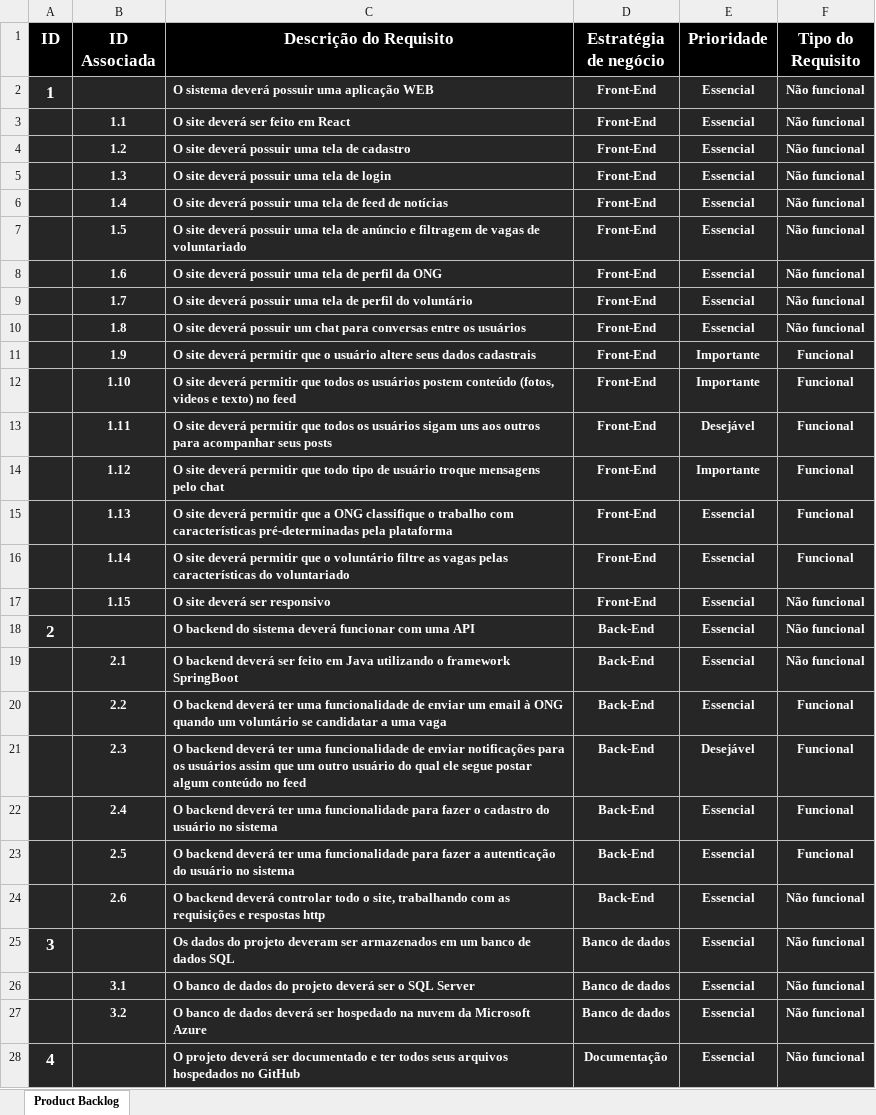
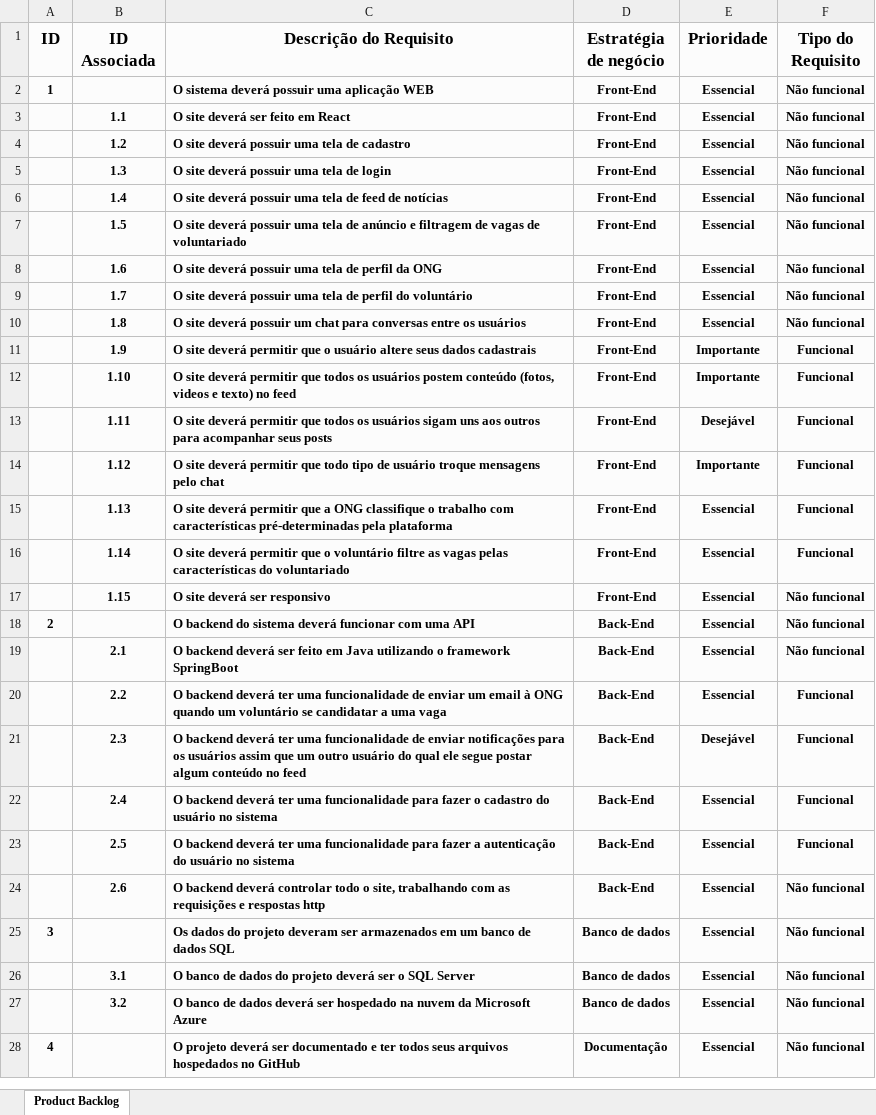
Before and after one commit to BandTec/20201-3adsa-grupo3, an Excel workbook: documentacao/sistema/ProductBacklog.xlsx, sheet Product Backlog, drawn as a sheet; only a part is shown; values as stored, in another font and other column widths than the file's, no borders; the diff covers the shown part only; the diff names each change by its address in the sheet, - before the commit and + after, or states it on an @@ line.

Commit message:
(documentacao) Backlog atualizado com as cores certas

```diff
--- a/documentacao/sistema/ProductBacklog.xlsx (sheet Product Backlog)
+++ b/documentacao/sistema/ProductBacklog.xlsx (sheet Product Backlog)
@@ A1:F1 text colour: #FFFFFF → black, fill: #000000 → #FCFCFC @@
-A2:F28 fill: #262626
+A2:F28 fill: #FCFCFC
-A2 text colour: #FFFFFF
+A2 text colour: black, text size: smaller
-C2:F2 text colour: #FFFFFF
+C2:F2 text colour: black
-B3:F17 text colour: #FFFFFF
+B3:F17 text colour: black
-A18 text colour: #FFFFFF
+A18 text colour: black, text size: smaller
-C18:F18 text colour: #FFFFFF
+C18:F18 text colour: black
-B19:F24 text colour: #FFFFFF
+B19:F24 text colour: black
-A25 text colour: #FFFFFF
+A25 text colour: black, text size: smaller
-C25:F25 text colour: #FFFFFF
+C25:F25 text colour: black
-B26:F27 text colour: #FFFFFF
+B26:F27 text colour: black
-A28 text colour: #FFFFFF
+A28 text colour: black, text size: smaller
-C28:F28 text colour: #FFFFFF
+C28:F28 text colour: black
```
Also changed, not shown: cell formats elsewhere in this sheet.
